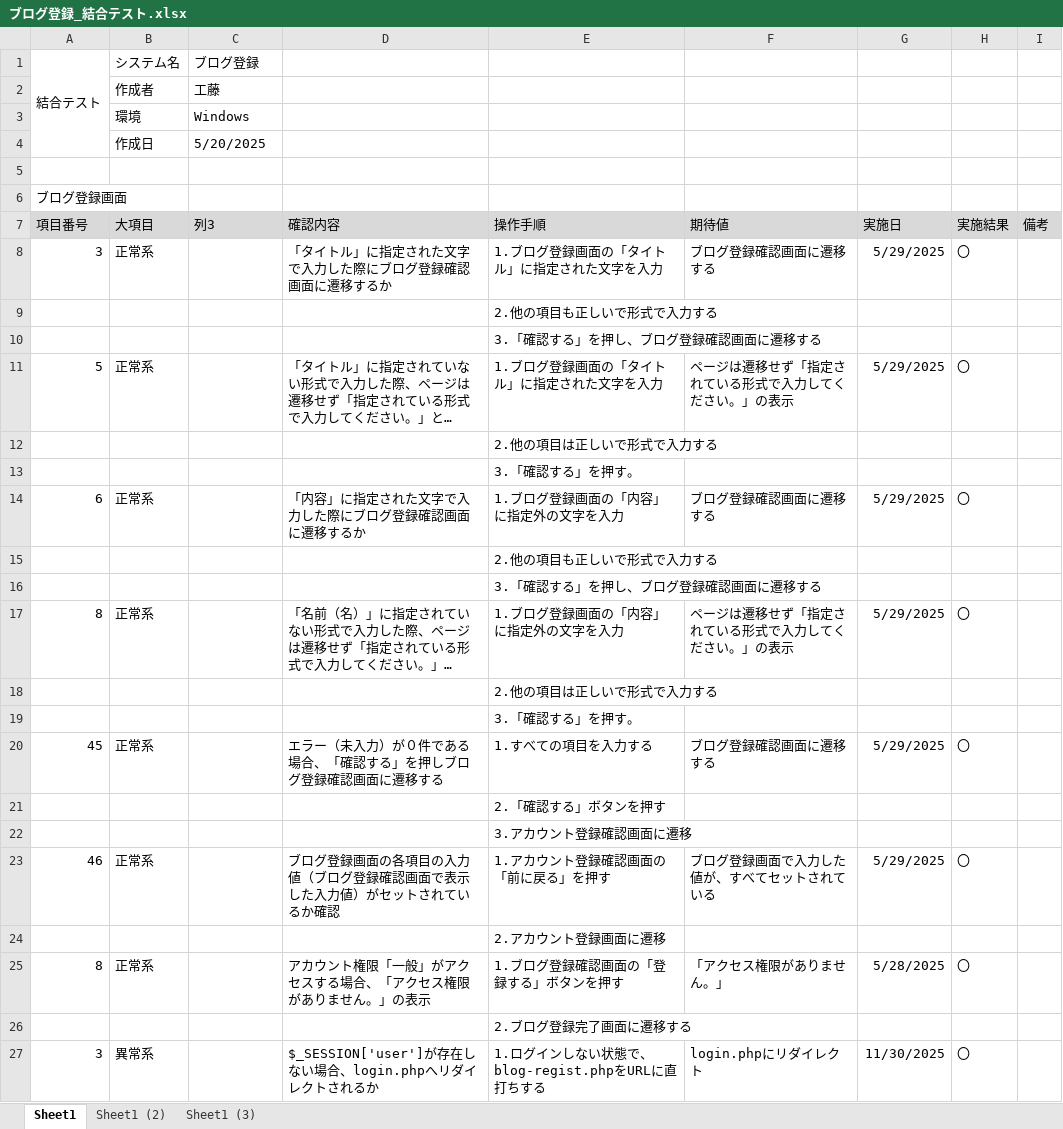
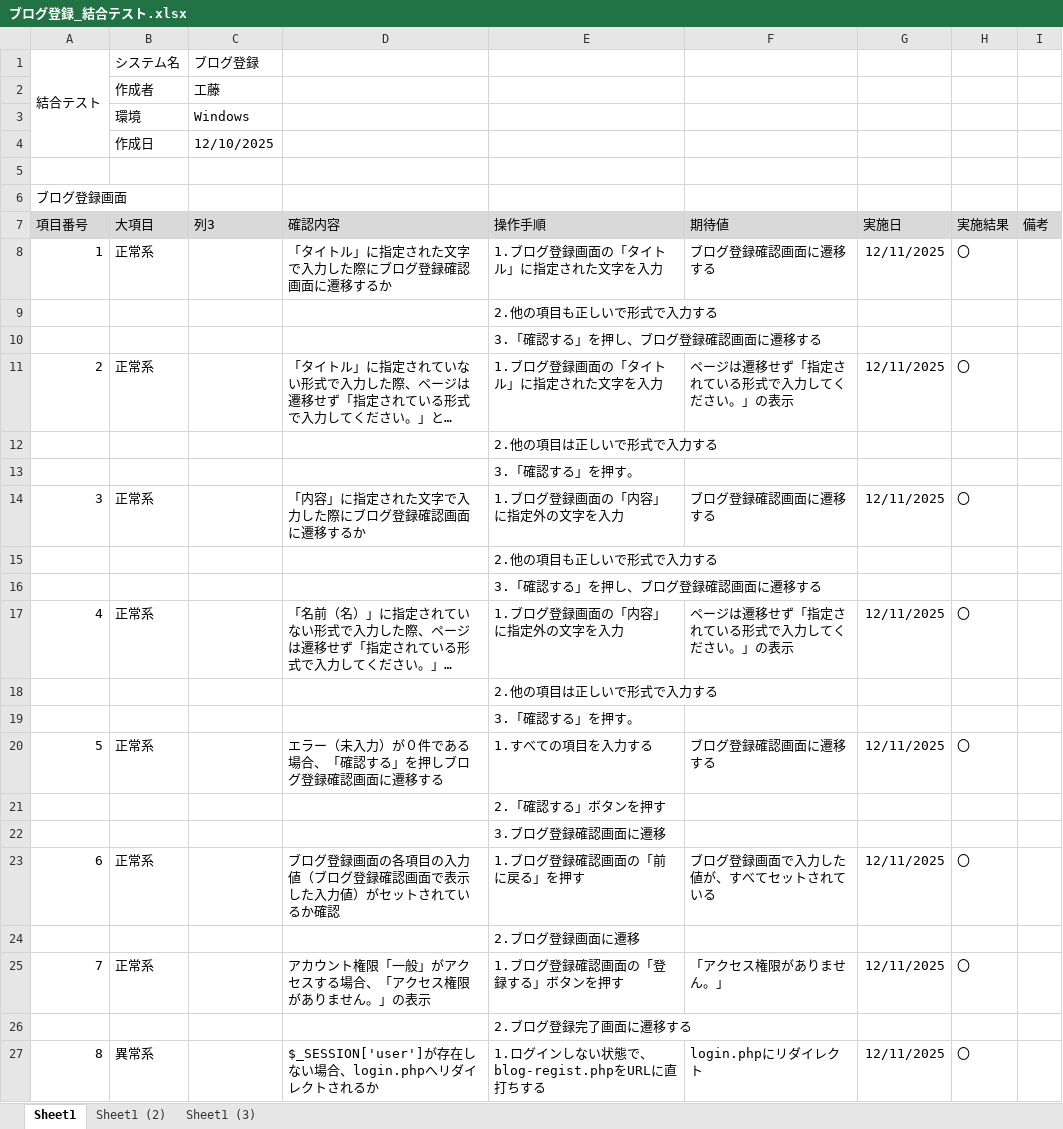
Before and after one commit to KeinF0rest/ketugou-test, an Excel workbook: ブログ登録_結合テスト.xlsx, sheet Sheet1, drawn as a sheet; long unchanged cells end in …; values as stored, in another font and other column widths than the file's, no borders; table styles not drawn; the diff names each change by its address in the sheet, - before the commit and + after, or states it on an @@ line.

Commit message:
ブログ登録_結合テストの実施

```diff
--- a/ブログ登録_結合テスト.xlsx (sheet Sheet1)
+++ b/ブログ登録_結合テスト.xlsx (sheet Sheet1)
-C4 (列3): 5/20/2025
+C4 (列3): 12/10/2025
-A8 (項目番号): 3
+A8 (項目番号): 1
-G8 (実施日): 5/29/2025
+G8 (実施日): 12/11/2025
-A11 (項目番号): 5
+A11 (項目番号): 2
-G11 (実施日): 5/29/2025
+G11 (実施日): 12/11/2025
-A14 (項目番号): 6
+A14 (項目番号): 3
-G14 (実施日): 5/29/2025
+G14 (実施日): 12/11/2025
-A17 (項目番号): 8
+A17 (項目番号): 4
-G17 (実施日): 5/29/2025
+G17 (実施日): 12/11/2025
-A20 (項目番号): 45
+A20 (項目番号): 5
-G20 (実施日): 5/29/2025
+G20 (実施日): 12/11/2025
-E22 (操作手順): 3.アカウント登録確認画面に遷移
+E22 (操作手順): 3.ブログ登録確認画面に遷移
-A23 (項目番号): 46
+A23 (項目番号): 6
-E23 (操作手順): 1.アカウント登録確認画面の「前に戻る」を押す
+E23 (操作手順): 1.ブログ登録確認画面の「前に戻る」を押す
-G23 (実施日): 5/29/2025
+G23 (実施日): 12/11/2025
-E24 (操作手順): 2.アカウント登録画面に遷移
+E24 (操作手順): 2.ブログ登録画面に遷移
-A25 (項目番号): 8
+A25 (項目番号): 7
-G25 (実施日): 5/28/2025
+G25 (実施日): 12/11/2025
-A27 (項目番号): 3
+A27 (項目番号): 8
-G27 (実施日): 11/30/2025
+G27 (実施日): 12/11/2025
```
Also changed, not shown: sheet Sheet1 (3), sheet Sheet1 (2).
